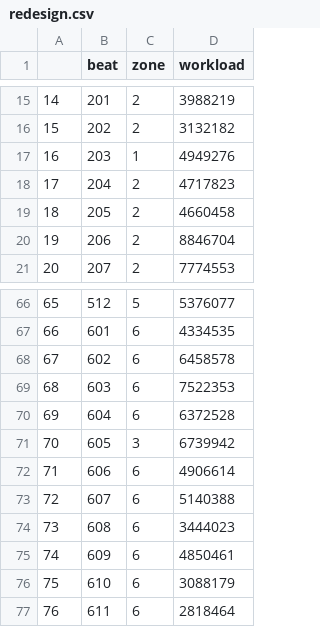
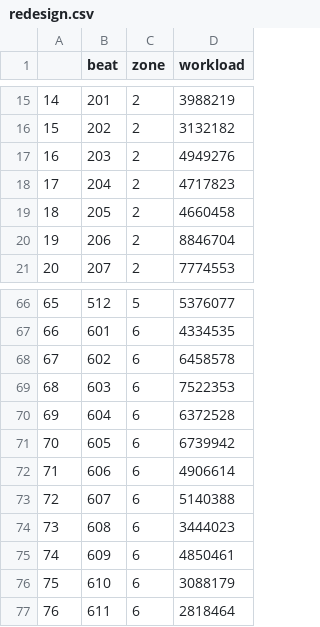
Before and after one commit to meowoodie/Police-Zone-Redistricting, a CSV file: data/redesign.csv, drawn as a sheet; only a part is shown, gaps mark what is left out; the diff covers the shown part only.

```diff
--- a/data/redesign.csv
+++ b/data/redesign.csv
@@ -16,3 +16,3 @@
 "15","202","2",3132182
-"16","203","1",4949276
+"16","203","2",4949276
 "17","204","2",4717823
@@ -70,3 +70,3 @@
 "69","604","6",6372528
-"70","605","3",6739942
+"70","605","6",6739942
 "71","606","6",4906614
```
Also changed, not shown: 9 edited cells elsewhere in this file, 3 other files.
